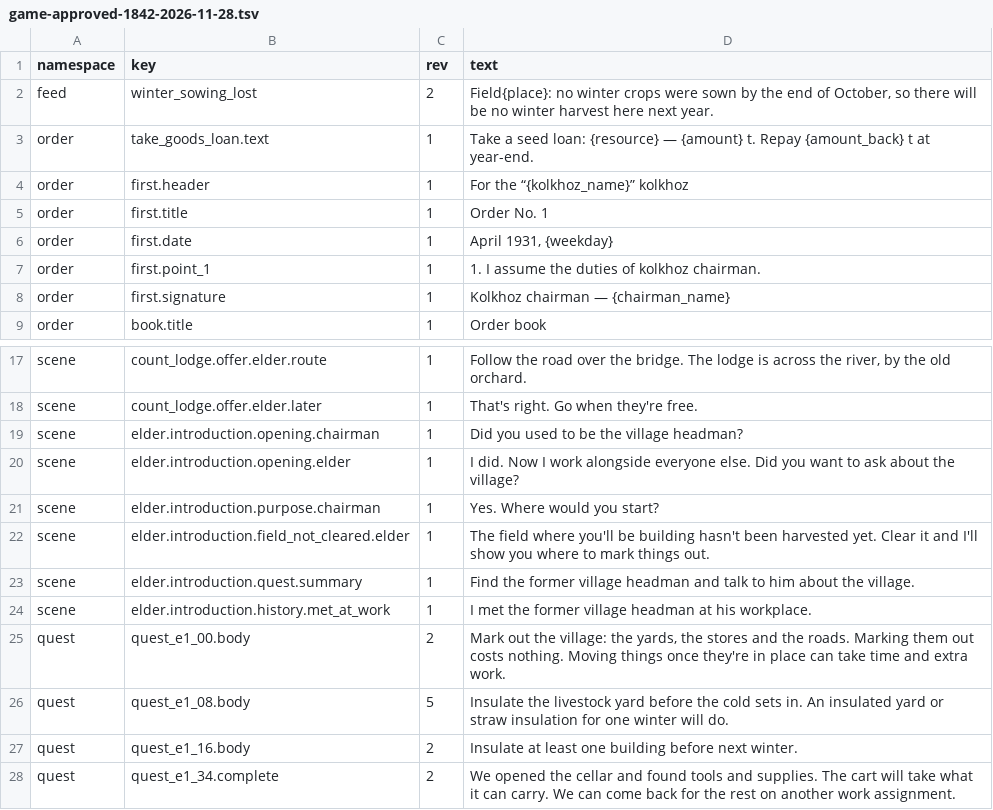
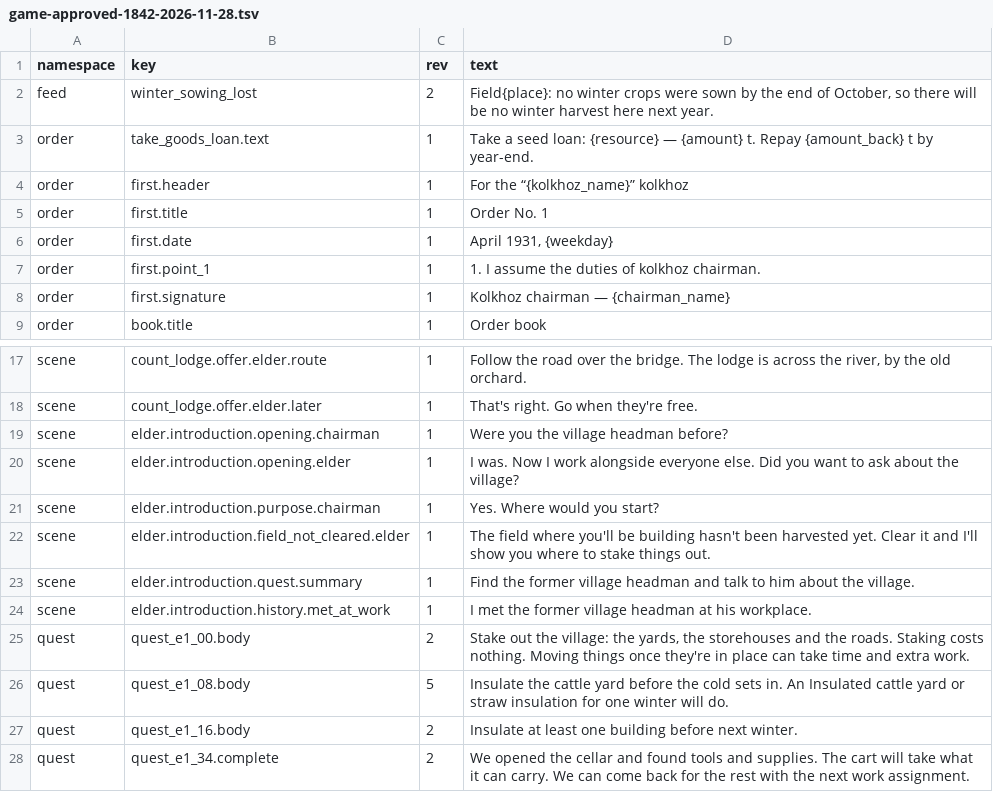
Before and after one commit to algb006/kolkhoz_rpg, a TSV file: manual/texts/en/game-approved-1842-2026-11-28.tsv, drawn as a sheet; only a part is shown, gaps mark what is left out.

```diff
--- a/manual/texts/en/game-approved-1842-2026-11-28.tsv
+++ b/manual/texts/en/game-approved-1842-2026-11-28.tsv
@@ -2,3 +2,3 @@ namespace	key	rev	text
 feed	winter_sowing_lost	2	Field{place}: no winter crops were sown by the end of October, so there will be no winter harvest here next year.
-order	take_goods_loan.text	1	Take a seed loan: {resource} — {amount} t. Repay {amount_back} t at year-end.
+order	take_goods_loan.text	1	Take a seed loan: {resource} — {amount} t. Repay {amount_back} t by year-end.
 order	first.header	1	For the “{kolkhoz_name}” kolkhoz
@@ -18,11 +18,11 @@ scene	count_lodge.offer.elder.route	1	Follow the road over the bridge. The lodge
 scene	count_lodge.offer.elder.later	1	That's right. Go when they're free.
-scene	elder.introduction.opening.chairman	1	Did you used to be the village headman?
-scene	elder.introduction.opening.elder	1	I did. Now I work alongside everyone else. Did you want to ask about the village?
+scene	elder.introduction.opening.chairman	1	Were you the village headman before?
+scene	elder.introduction.opening.elder	1	I was. Now I work alongside everyone else. Did you want to ask about the village?
 scene	elder.introduction.purpose.chairman	1	Yes. Where would you start?
-scene	elder.introduction.field_not_cleared.elder	1	The field where you'll be building hasn't been harvested yet. Clear it and I'll show you where to mark things out.
+scene	elder.introduction.field_not_cleared.elder	1	The field where you'll be building hasn't been harvested yet. Clear it and I'll show you where to stake things out.
 scene	elder.introduction.quest.summary	1	Find the former village headman and talk to him about the village.
 scene	elder.introduction.history.met_at_work	1	I met the former village headman at his workplace.
-quest	quest_e1_00.body	2	Mark out the village: the yards, the stores and the roads. Marking them out costs nothing. Moving things once they're in place can take time and extra work.
-quest	quest_e1_08.body	5	Insulate the livestock yard before the cold sets in. An insulated yard or straw insulation for one winter will do.
+quest	quest_e1_00.body	2	Stake out the village: the yards, the storehouses and the roads. Staking costs nothing. Moving things once they're in place can take time and extra work.
+quest	quest_e1_08.body	5	Insulate the cattle yard before the cold sets in. An Insulated cattle yard or straw insulation for one winter will do.
 quest	quest_e1_16.body	2	Insulate at least one building before next winter.
-quest	quest_e1_34.complete	2	We opened the cellar and found tools and supplies. The cart will take what it can carry. We can come back for the rest on another work assignment.
+quest	quest_e1_34.complete	2	We opened the cellar and found tools and supplies. The cart will take what it can carry. We can come back for the rest with the next work assignment.
```
